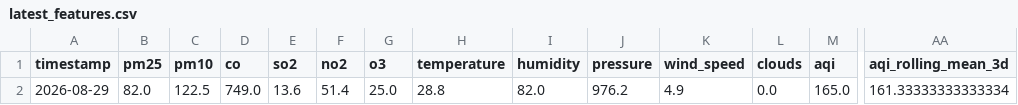
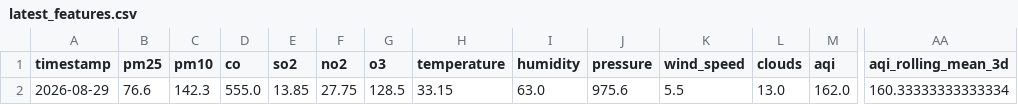
Before and after one commit to zaidzia46/AQI-Predictor, a CSV file: data/processed/latest_features.csv, drawn as a sheet; only a part is shown, gaps mark what is left out; the diff covers the shown part only; the diff names each change by its address in the sheet, - before the commit and + after, or states it on an @@ line.

```diff
--- a/data/processed/latest_features.csv
+++ b/data/processed/latest_features.csv
-B2 (pm25): 82.0
+B2 (pm25): 76.6
-C2 (pm10): 122.5
+C2 (pm10): 142.3
-D2 (co): 749.0
+D2 (co): 555.0
-E2 (so2): 13.6
+E2 (so2): 13.85
-F2 (no2): 51.4
+F2 (no2): 27.75
-G2 (o3): 25.0
+G2 (o3): 128.5
-H2 (temperature): 28.8
+H2 (temperature): 33.15
-I2 (humidity): 82.0
+I2 (humidity): 63.0
-J2 (pressure): 976.2
+J2 (pressure): 975.6
-K2 (wind_speed): 4.9
+K2 (wind_speed): 5.5
-L2 (clouds): 0.0
+L2 (clouds): 13.0
-M2 (aqi): 165.0
+M2 (aqi): 162.0
-AA2 (aqi_rolling_mean_3d): 161.33333333333334
+AA2 (aqi_rolling_mean_3d): 160.33333333333334
```
Also changed, not shown: 13 edited cells elsewhere in this file, data/processed/aqi_weather_data_features.csv, data/processed/aqi_weather_data_train.csv, 3 other files.
